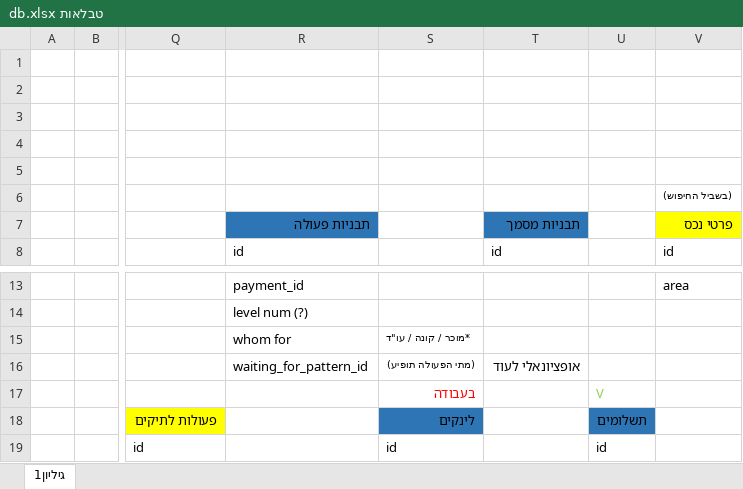
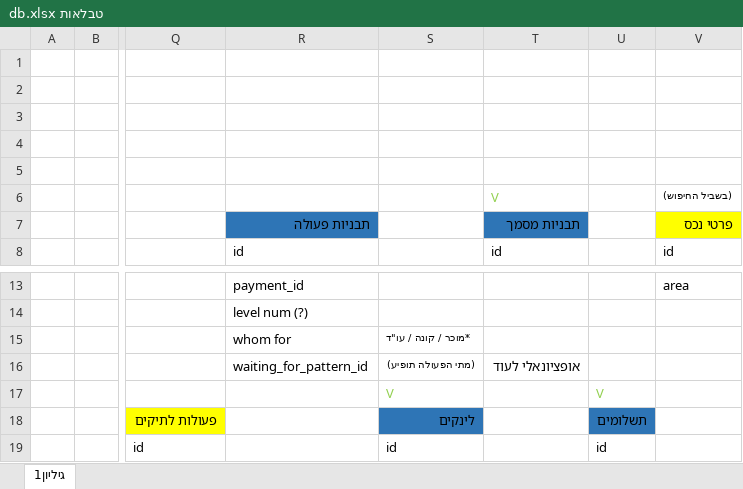
Before and after one commit to AyeletHashchar/lawyers_office, an Excel workbook: טבלאות db.xlsx, sheet גיליון1, drawn as a sheet; only a part is shown, gaps mark what is left out; values as stored, in another font and other column widths than the file's, no borders; table styles not drawn; the diff names each change by its address in the sheet, - before the commit and + after, or states it on an @@ line.

Commit message:
Done: File_Pattern Table

```diff
--- a/טבלאות db.xlsx (sheet גיליון1)
+++ b/טבלאות db.xlsx (sheet גיליון1)
-T6 (תבניות מסמך): (empty)
+T6 (תבניות מסמך): V
-S17: בעבודה
+S17: V
-S17 text colour: #FF0000
+S17 text colour: #92D050
```
Also changed, not shown: 52 other files.
